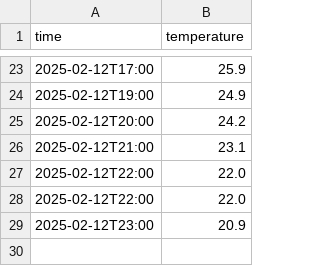
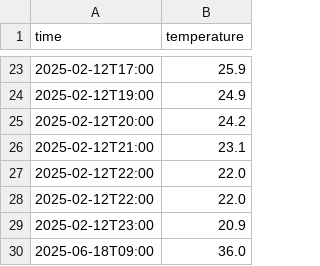
Before and after one commit to OlivierHwi/advanced_ansible_course, a CSV file: tp7/temperature.csv, drawn as a sheet; only a part is shown, gaps mark what is left out.

```diff
--- a/tp7/temperature.csv
+++ b/tp7/temperature.csv
@@ -29 +29,2 @@ time,temperature
 2025-02-12T23:00,20.9
+2025-06-18T09:00,36.0
```
Also changed, not shown: 1 other file.
